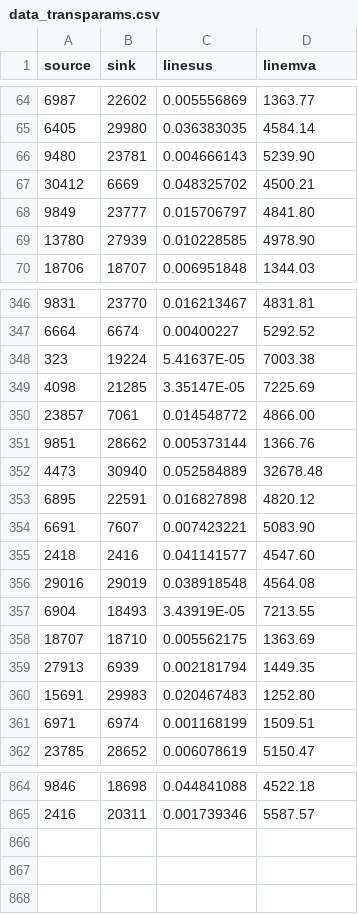
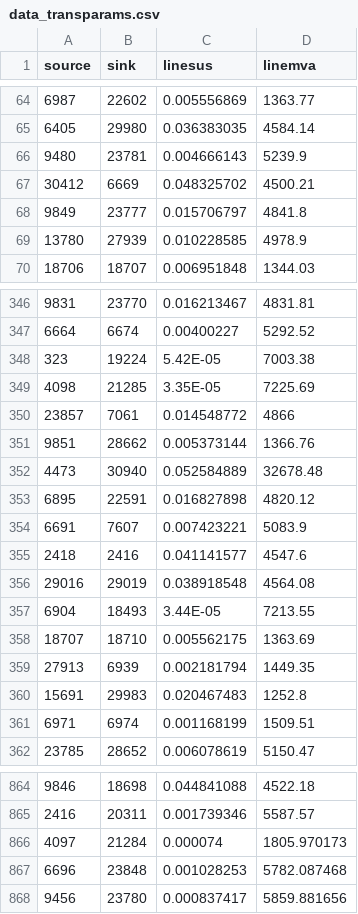
Before and after one commit to romulus97/NCGridMod, a CSV file: Model/data_transparams.csv, drawn as a sheet; only a part is shown, gaps mark what is left out; the diff covers the shown part only.

```diff
--- a/Model/data_transparams.csv
+++ b/Model/data_transparams.csv
@@ -65,6 +65,6 @@ source,sink,linesus,linemva
 6405,29980,0.036383035,4584.14
-9480,23781,0.004666143,5239.90
+9480,23781,0.004666143,5239.9
 30412,6669,0.048325702,4500.21
-9849,23777,0.015706797,4841.80
-13780,27939,0.010228585,4978.90
+9849,23777,0.015706797,4841.8
+13780,27939,0.010228585,4978.9
 18706,18707,0.006951848,1344.03
@@ -347,5 +347,5 @@ source,sink,linesus,linemva
 6664,6674,0.00400227,5292.52
-323,19224,5.41637E-05,7003.38
-4098,21285,3.35147E-05,7225.69
-23857,7061,0.014548772,4866.00
+323,19224,5.42E-05,7003.38
+4098,21285,3.35E-05,7225.69
+23857,7061,0.014548772,4866
 9851,28662,0.005373144,1366.76
@@ -353,9 +353,9 @@ source,sink,linesus,linemva
 6895,22591,0.016827898,4820.12
-6691,7607,0.007423221,5083.90
-2418,2416,0.041141577,4547.60
+6691,7607,0.007423221,5083.9
+2418,2416,0.041141577,4547.6
 29016,29019,0.038918548,4564.08
-6904,18493,3.43919E-05,7213.55
+6904,18493,3.44E-05,7213.55
 18707,18710,0.005562175,1363.69
 27913,6939,0.002181794,1449.35
-15691,29983,0.020467483,1252.80
+15691,29983,0.020467483,1252.8
 6971,6974,0.001168199,1509.51
@@ -865 +865,4 @@ source,sink,linesus,linemva
 2416,20311,0.001739346,5587.57
+4097,21284,0.000074,1805.970173
+6696,23848,0.001028253,5782.087468
+9456,23780,0.000837417,5859.881656
```
Also changed, not shown: 119 edited cells elsewhere in this file, 2 other files.
